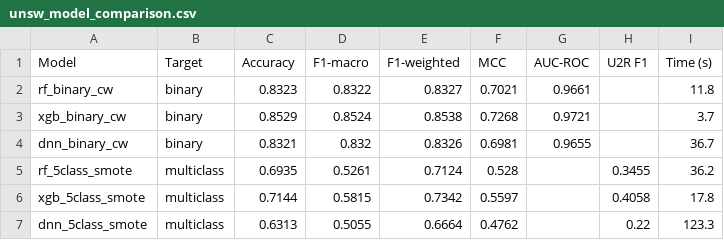
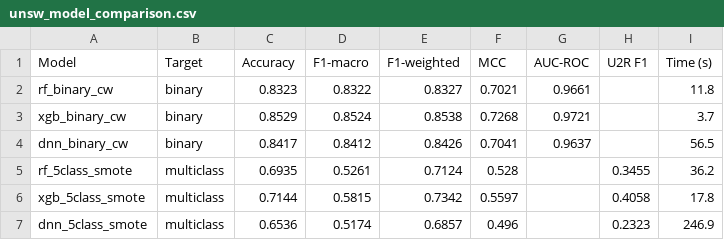
Before and after one commit to anasbiswas1/xids-research, a CSV file: results/tables/unsw_model_comparison.csv, drawn as a sheet.

Commit message:
Notebook 02c-UNSW: retrain both DNNs with epochs=80, patience=10 to ensure convergence

```diff
--- a/results/tables/unsw_model_comparison.csv
+++ b/results/tables/unsw_model_comparison.csv
@@ -3,5 +3,5 @@ rf_binary_cw,binary,0.8323,0.8322,0.8327,0.7021,0.9661,,11.8
 xgb_binary_cw,binary,0.8529,0.8524,0.8538,0.7268,0.9721,,3.7
-dnn_binary_cw,binary,0.8321,0.832,0.8326,0.6981,0.9655,,36.7
+dnn_binary_cw,binary,0.8417,0.8412,0.8426,0.7041,0.9637,,56.5
 rf_5class_smote,multiclass,0.6935,0.5261,0.7124,0.528,,0.3455,36.2
 xgb_5class_smote,multiclass,0.7144,0.5815,0.7342,0.5597,,0.4058,17.8
-dnn_5class_smote,multiclass,0.6313,0.5055,0.6664,0.4762,,0.22,123.3
+dnn_5class_smote,multiclass,0.6536,0.5174,0.6857,0.496,,0.2323,246.9
```
Also changed, not shown: 2 other files.
